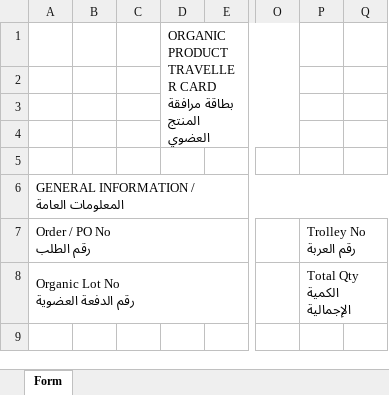
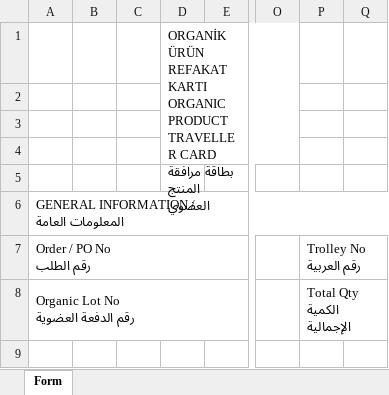
Before and after one commit to abdllhbydgn/ems, an Excel workbook: formlar/16. Organik Üretim/EMS.OR.FRM.21.24. Organik Ürün Refakat Kartı.xlsx, sheet Form, drawn as a sheet; only a part is shown, gaps mark what is left out; values as stored, in another font and other column widths than the file's, no cell formats; charts and pictures not drawn; ↵ is a line break in a cell; the diff names each change by its address in the sheet, - before the commit and + after, or states it on an @@ line.

```diff
--- a/formlar/16. Organik Üretim/EMS.OR.FRM.21.24. Organik Ürün Refakat Kartı.xlsx (sheet Form)
+++ b/formlar/16. Organik Üretim/EMS.OR.FRM.21.24. Organik Ürün Refakat Kartı.xlsx (sheet Form)
-D1: ORGANIC PRODUCT…
+D1: ORGANİK ÜRÜN REFAKAT KARTI ↵ ORGANIC PRODUCT…
-P7: Trolley No ↵ رقم العربة
+P7: Trolley No ↵ رقم العربية
```
Also changed, not shown: cell formats, charts or pictures, formlar/10. Depo ve Sevkiyat/EMS.DP.FRM.08.06. İzlenebilirlik Kayıt Formu.xlsx, formlar/16. Organik Üretim/EMS.OR.FRM.21.11. Organik Ham Kumaş Bekletme ve Kontrol Kayıt Formu.xlsx, 46 other files.
